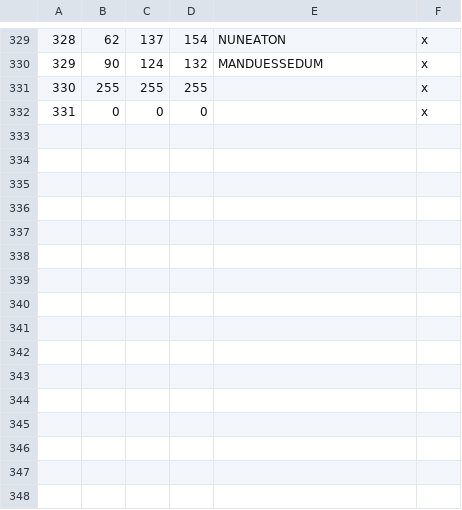
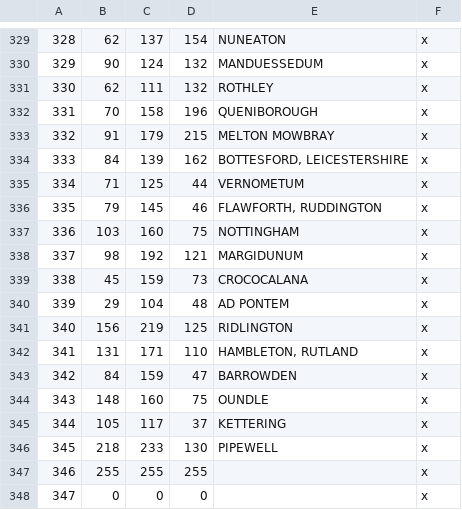
Before and after one commit to DC123456789/Britannia-The-Winter-King-CK3, a CSV file: Britannia/map_data/definition.csv, drawn as a sheet; only a part is shown, gaps mark what is left out; addresses are those after the commit; the diff names each change by its address in the sheet, - before the commit and + after, or states it on an @@ line.

```diff
--- a/Britannia/map_data/definition.csv
+++ b/Britannia/map_data/definition.csv
+row 331: 330 | 62 | 111 | 132 | ROTHLEY | x
+row 332: 331 | 70 | 158 | 196 | QUENIBOROUGH | x
+row 333: 332 | 91 | 179 | 215 | MELTON MOWBRAY | x
+row 334: 333 | 84 | 139 | 162 | BOTTESFORD, LEICESTERSHIRE | x
+row 335: 334 | 71 | 125 | 44 | VERNOMETUM | x
+row 336: 335 | 79 | 145 | 46 | FLAWFORTH, RUDDINGTON | x
+row 337: 336 | 103 | 160 | 75 | NOTTINGHAM | x
+row 338: 337 | 98 | 192 | 121 | MARGIDUNUM | x
+row 339: 338 | 45 | 159 | 73 | CROCOCALANA | x
+row 340: 339 | 29 | 104 | 48 | AD PONTEM | x
+row 341: 340 | 156 | 219 | 125 | RIDLINGTON | x
+row 342: 341 | 131 | 171 | 110 | HAMBLETON, RUTLAND | x
+row 343: 342 | 84 | 159 | 47 | BARROWDEN | x
+row 344: 343 | 148 | 160 | 75 | OUNDLE | x
+row 345: 344 | 105 | 117 | 37 | KETTERING | x
+row 346: 345 | 218 | 233 | 130 | PIPEWELL | x
@@ column A renumbered from row 347 down @@
```
Also changed, not shown: 20 other files.
